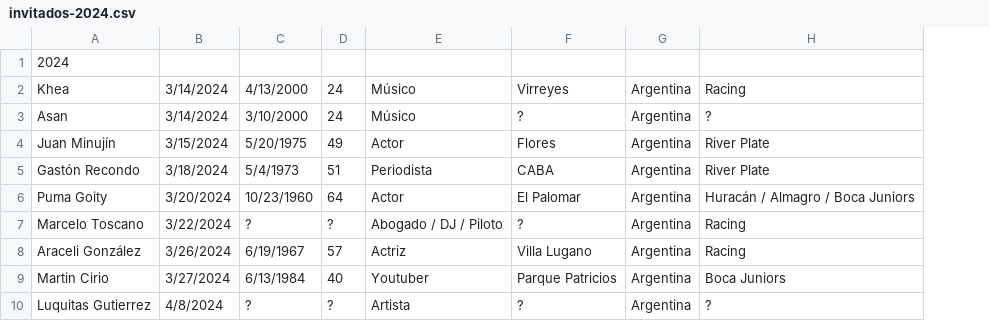
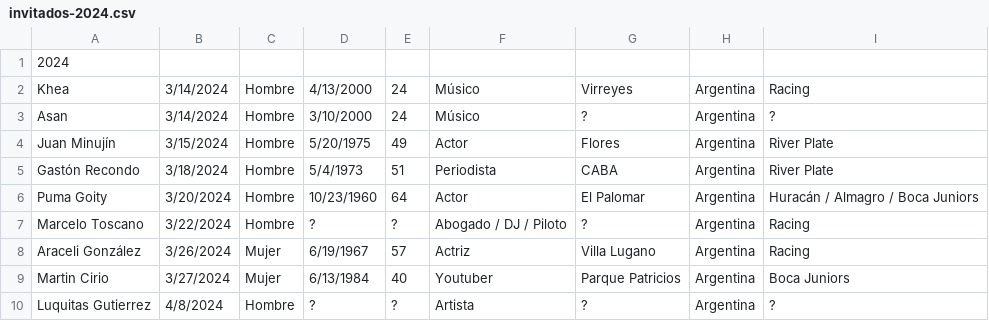
Before and after one commit to SantiagoZarate/paren-la-data, a CSV file: public/csv/invitados-2024.csv, drawn as a sheet; only a part is shown; the diff names each change by its address in the sheet, - before the commit and + after, or states it on an @@ line.

Commit message:
refactor: add genre table column

```diff
--- a/public/csv/invitados-2024.csv
+++ b/public/csv/invitados-2024.csv
+column C, rows 2-10: Hombre | Hombre | Hombre | Hombre | Hombre | Hombre | Mujer | Mujer | Hombre
```
Also changed, not shown: public/csv/banca-fija.csv, public/csv/invitados-2022.csv, 10 other files.
